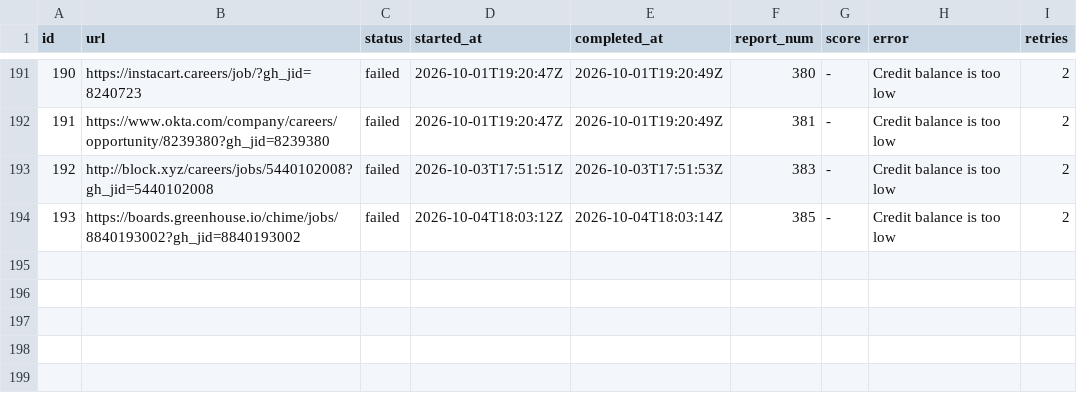
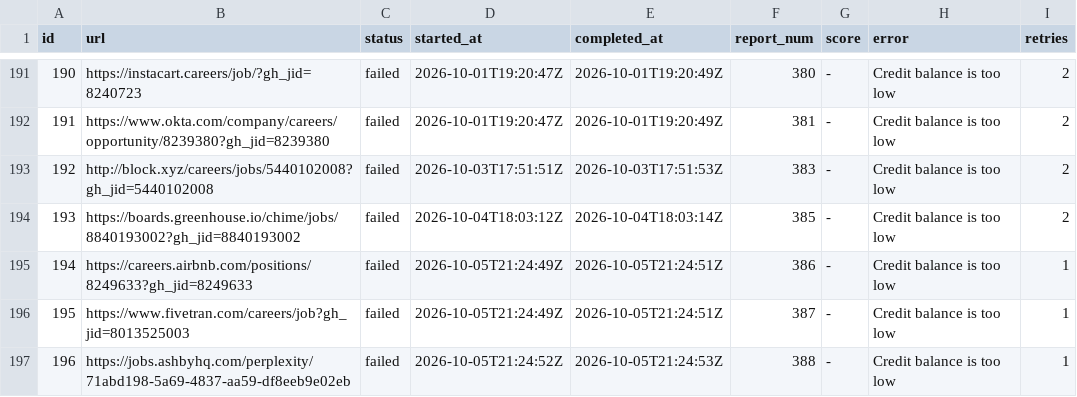
Before and after one commit to snigdhagaddam94/WorldOfAI, a TSV file: CareerOps/batch/batch-state.tsv, drawn as a sheet; only a part is shown, gaps mark what is left out; the diff names each change by its address in the sheet, - before the commit and + after, or states it on an @@ line.

```diff
--- a/CareerOps/batch/batch-state.tsv
+++ b/CareerOps/batch/batch-state.tsv
+row 195: 194 | https://careers.airbnb.com/positions/8249633?gh_jid=8249633 | failed | 2026-10-05T21:24:49Z | 2026-10-05T21:24:51Z | 386 | - | Credit balance is too low | 1
+row 196: 195 | https://www.fivetran.com/careers/job?gh_jid=8013525003 | failed | 2026-10-05T21:24:49Z | 2026-10-05T21:24:51Z | 387 | - | Credit balance is too low | 1
+row 197: 196 | https://jobs.ashbyhq.com/perplexity/71abd198-5a69-4837-aa59-df8eeb9e02eb | failed | 2026-10-05T21:24:52Z | 2026-10-05T21:24:53Z | 388 | - | Credit balance is too low | 1
```
Also changed, not shown: CareerOps/batch/batch-input.tsv, CareerOps/data/scan-history.tsv, 1 other file.
